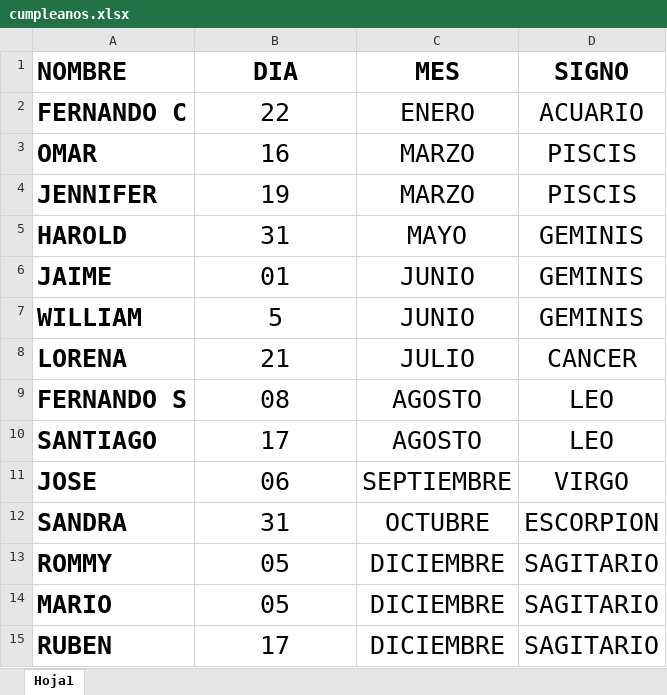
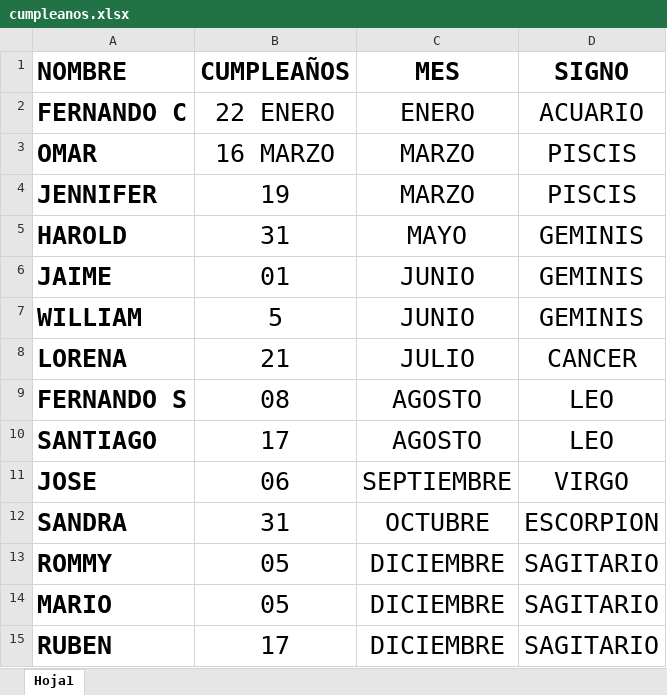
Before and after one commit to AndresArango/COEM, an Excel workbook: cumpleanos.xlsx, sheet Hoja1, drawn as a sheet; values as stored, in another font and other column widths than the file's, no borders; the diff names each change by its address in the sheet, - before the commit and + after, or states it on an @@ line.

Commit message:
new36

```diff
--- a/cumpleanos.xlsx (sheet Hoja1)
+++ b/cumpleanos.xlsx (sheet Hoja1)
-B1: DIA
+B1: CUMPLEAÑOS
-B2 (CUMPLEAÑOS): 22
+B2 (CUMPLEAÑOS): 22 ENERO
-B3 (CUMPLEAÑOS): 16
+B3 (CUMPLEAÑOS): 16 MARZO
```
